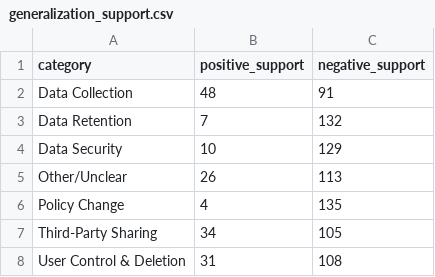
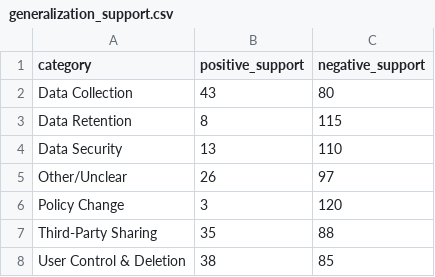
Before and after one commit to vanshvekariya/PrivacyLens-Mining-Privacy-Policies-to-Identify-User-Data-Risk-Categories, a CSV file: results/generalization_support.csv, drawn as a sheet.

```diff
--- a/results/generalization_support.csv
+++ b/results/generalization_support.csv
@@ -1,8 +1,8 @@
 category,positive_support,negative_support
-Data Collection,48,91
-Data Retention,7,132
-Data Security,10,129
-Other/Unclear,26,113
-Policy Change,4,135
-Third-Party Sharing,34,105
-User Control & Deletion,31,108
+Data Collection,43,80
+Data Retention,8,115
+Data Security,13,110
+Other/Unclear,26,97
+Policy Change,3,120
+Third-Party Sharing,35,88
+User Control & Deletion,38,85
```
Also changed, not shown: results/generalization_eval.csv, results/generalization_headline.csv, 36 other files.
